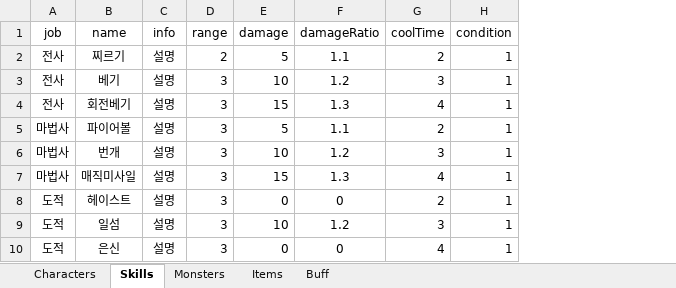
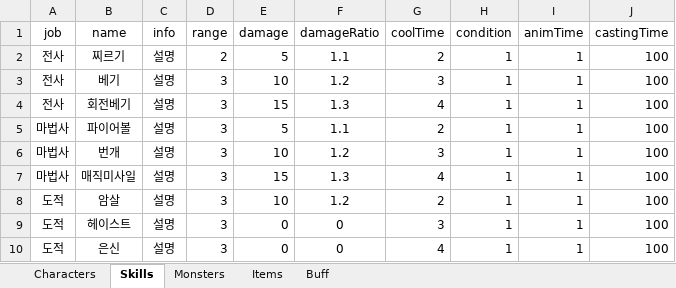
Before and after one commit to oteosuk/HIGHFIVE, an Excel workbook: HIGHFIVE/Assets/Resources/Data/HIGHFIVE_Data.xlsx, sheet Skills, drawn as a sheet; values as stored, in another font and other column widths than the file's, no borders; removed rows and columns are numbered as before the commit, all else as after; the diff names each change by its address in the sheet, - before the commit and + after, or states it on an @@ line.

Commit message:
[Fix] LoadingScene Fix, SkillExplainUI

```diff
--- a/HIGHFIVE/Assets/Resources/Data/HIGHFIVE_Data.xlsx (sheet Skills)
+++ b/HIGHFIVE/Assets/Resources/Data/HIGHFIVE_Data.xlsx (sheet Skills)
+column I (animTime), rows 2-7: all 1; rows 9-10: 1 | 1
+column J (castingTime), rows 2-7: all 100; rows 9-10: 100 | 100
+row 8: 도적 | 암살 | 설명 | 3 | 10 | 1.2 | 2 | 1 | 1 | 100
-G9 (coolTime): 2
+G9 (coolTime): 3
-row 9: 도적 | 일섬 | 설명 | 3 | 10 | 1.2 | 3 | 1
```
Also changed, not shown: sheet Buff, 7 other files.
